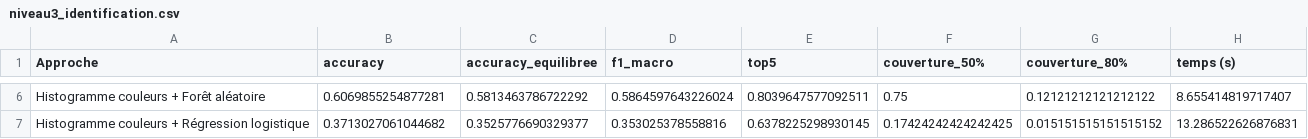
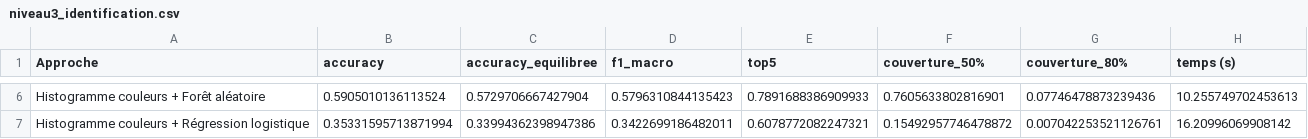
Before and after one commit to clement80333/pokedex-maths-IA, a CSV file: niveau2_3/resultats/niveau3_identification.csv, drawn as a sheet; only a part is shown, gaps mark what is left out; the diff covers the shown part only; the diff names each change by its address in the sheet, - before the commit and + after, or states it on an @@ line.

```diff
--- a/niveau2_3/resultats/niveau3_identification.csv
+++ b/niveau2_3/resultats/niveau3_identification.csv
-B6 (accuracy): 0.6069855254877281
+B6 (accuracy): 0.5905010136113524
-C6 (accuracy_equilibree): 0.5813463786722292
+C6 (accuracy_equilibree): 0.5729706667427904
-D6 (f1_macro): 0.5864597643226024
+D6 (f1_macro): 0.5796310844135423
-E6 (top5): 0.8039647577092511
+E6 (top5): 0.7891688386909933
-F6 (couverture_50%): 0.75
+F6 (couverture_50%): 0.7605633802816901
-G6 (couverture_80%): 0.12121212121212122
+G6 (couverture_80%): 0.07746478873239436
-H6 (temps (s)): 8.655414819717407
+H6 (temps (s)): 10.255749702453613
-B7 (accuracy): 0.3713027061044682
+B7 (accuracy): 0.35331595713871994
-C7 (accuracy_equilibree): 0.3525776690329377
+C7 (accuracy_equilibree): 0.33994362398947386
-D7 (f1_macro): 0.353025378558816
+D7 (f1_macro): 0.3422699186482011
-E7 (top5): 0.6378225298930145
+E7 (top5): 0.6078772082247321
-F7 (couverture_50%): 0.17424242424242425
+F7 (couverture_50%): 0.15492957746478872
-G7 (couverture_80%): 0.015151515151515152
+G7 (couverture_80%): 0.007042253521126761
-H7 (temps (s)): 13.286522626876831
+H7 (temps (s)): 16.20996069908142
```
Also changed, not shown: 28 edited cells elsewhere in this file, niveau2_3/resultats/effectifs_par_pokemon.csv, niveau2_3/resultats/niveau2_types_pokemon_connus.csv, 19 other files.
